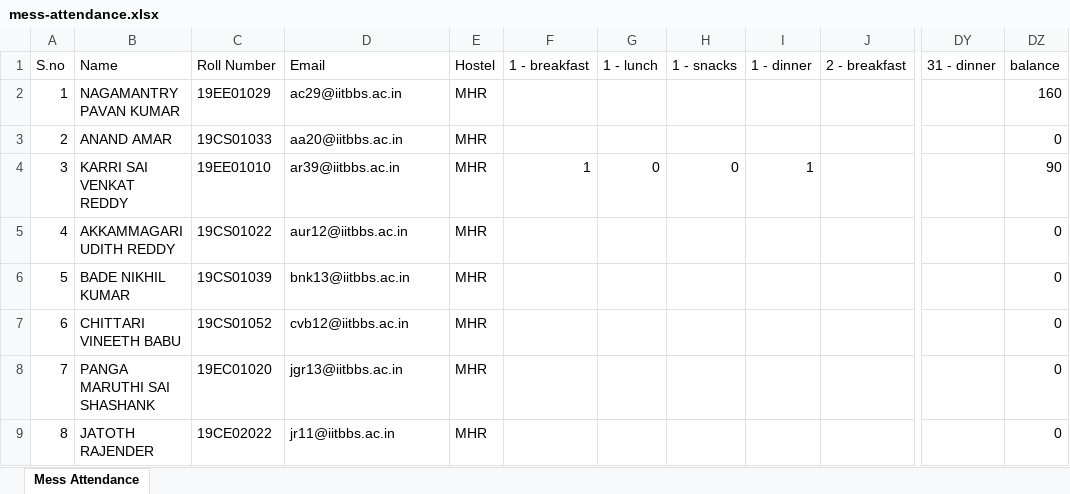
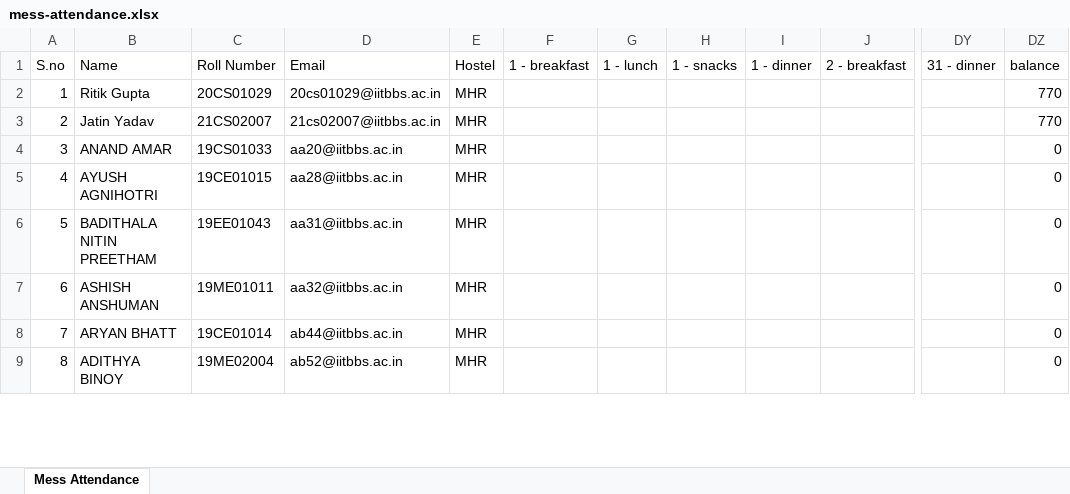
Before and after one commit to Jatin-Ya/Mess_Attendance_Sys_CSE, an Excel workbook: server/excel/mess-attendance.xlsx, sheet Mess Attendance, drawn as a sheet; only a part is shown, gaps mark what is left out; values as stored, in another font and other column widths than the file's, no borders; the diff covers the shown part only; the diff names each change by its address in the sheet, - before the commit and + after, or states it on an @@ line.

```diff
--- a/server/excel/mess-attendance.xlsx (sheet Mess Attendance)
+++ b/server/excel/mess-attendance.xlsx (sheet Mess Attendance)
-B2: NAGAMANTRY PAVAN KUMAR
+B2: Ritik Gupta
-C2: 19EE01029
+C2: 20CS01029
-D2: ac29@iitbbs.ac.in
+D2: 20cs01029@iitbbs.ac.in
-DZ2: 160
+DZ2: 770
-B3: ANAND AMAR
+B3: Jatin Yadav
-C3: 19CS01033
+C3: 21CS02007
-D3: aa20@iitbbs.ac.in
+D3: 21cs02007@iitbbs.ac.in
-DZ3: 0
+DZ3: 770
-B4: KARRI SAI VENKAT REDDY
+B4: ANAND AMAR
-C4: 19EE01010
+C4: 19CS01033
-D4: ar39@iitbbs.ac.in
+D4: aa20@iitbbs.ac.in
-F4: 1
+F4: (empty)
-G4: 0
+G4: (empty)
-H4: 0
+H4: (empty)
-I4: 1
+I4: (empty)
-DZ4: 90
+DZ4: 0
-B5: AKKAMMAGARI UDITH REDDY
+B5: AYUSH AGNIHOTRI
-C5: 19CS01022
+C5: 19CE01015
-D5: aur12@iitbbs.ac.in
+D5: aa28@iitbbs.ac.in
-B6: BADE NIKHIL KUMAR
+B6: BADITHALA NITIN PREETHAM
-C6: 19CS01039
+C6: 19EE01043
-D6: bnk13@iitbbs.ac.in
+D6: aa31@iitbbs.ac.in
-B7: CHITTARI VINEETH BABU
+B7: ASHISH ANSHUMAN
-C7: 19CS01052
+C7: 19ME01011
-D7: cvb12@iitbbs.ac.in
+D7: aa32@iitbbs.ac.in
-B8: PANGA MARUTHI SAI SHASHANK
+B8: ARYAN BHATT
-C8: 19EC01020
+C8: 19CE01014
-D8: jgr13@iitbbs.ac.in
+D8: ab44@iitbbs.ac.in
-B9: JATOTH RAJENDER
+B9: ADITHYA BINOY
-C9: 19CE02022
+C9: 19ME02004
-D9: jr11@iitbbs.ac.in
+D9: ab52@iitbbs.ac.in
```
Also changed, not shown: 969 edited cells elsewhere in this sheet, 1 other file.
